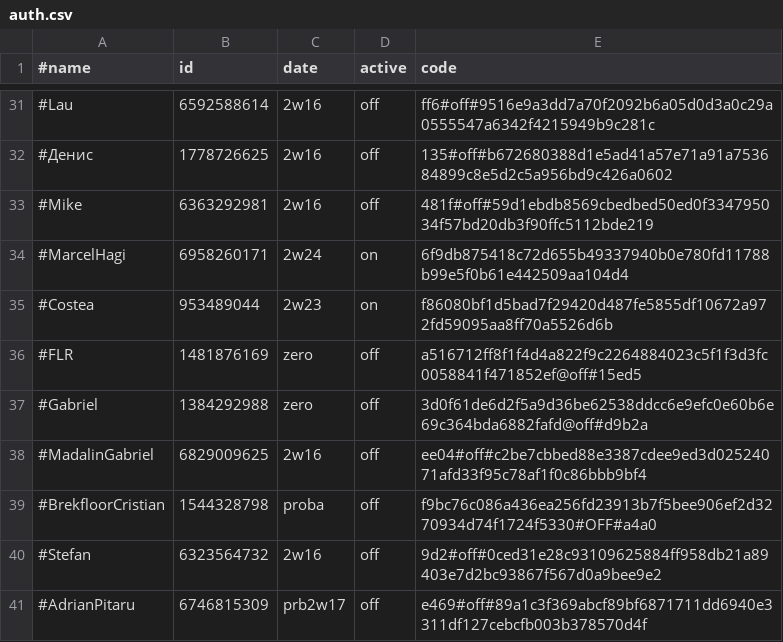
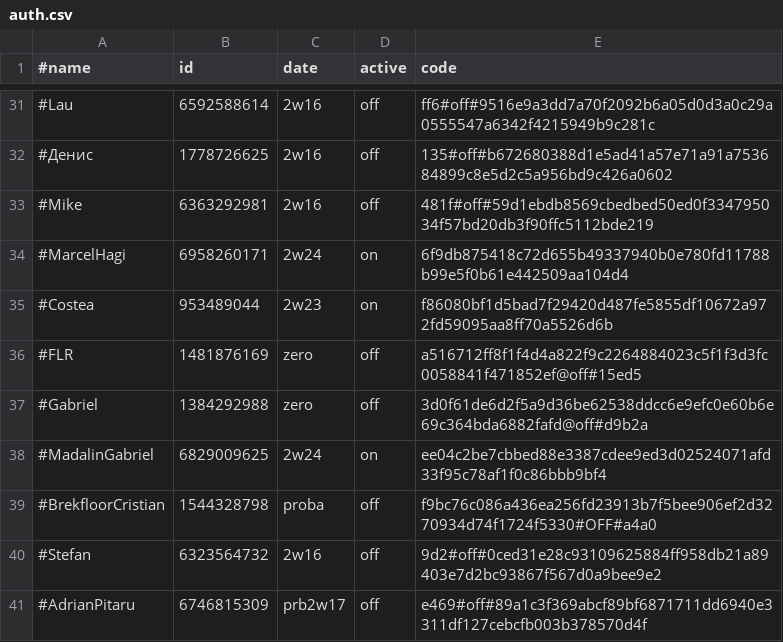
Before and after one commit to b3tin4/pro, a CSV file: gc/auth.csv, drawn as a sheet; only a part is shown, gaps mark what is left out.

Commit message:
Update auth.csv

```diff
--- a/gc/auth.csv
+++ b/gc/auth.csv
@@ -37,3 +37,3 @@
 #Gabriel,1384292988,zero,off,3d0f61de6d2f5a9d36be62538ddcc6e9efc0e60b6e69c364bda6882fafd@off#d9b2a
-#MadalinGabriel,6829009625,2w16,off,ee04#off#c2be7cbbed88e3387cdee9ed3d02524071afd33f95c78af1f0c86bbb9bf4
+#MadalinGabriel,6829009625,2w24,on,ee04c2be7cbbed88e3387cdee9ed3d02524071afd33f95c78af1f0c86bbb9bf4
 #BrekfloorCristian,1544328798,proba,off,f9bc76c086a436ea256fd23913b7f5bee906ef2d3270934d74f1724f5330#OFF#a4a0
```
